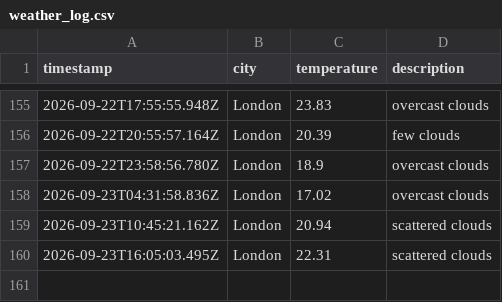
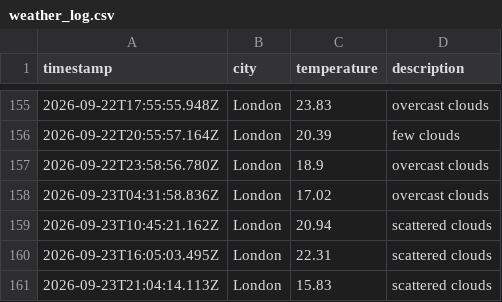
Before and after one commit to Rmorbey/weather-data-ops, a CSV file: data/weather_log.csv, drawn as a sheet; only a part is shown, gaps mark what is left out.

```diff
--- a/data/weather_log.csv
+++ b/data/weather_log.csv
@@ -160 +160,2 @@ timestamp,city,temperature,description
 2026-09-23T16:05:03.495Z,London,22.31,scattered clouds
+2026-09-23T21:04:14.113Z,London,15.83,scattered clouds
```
Also changed, not shown: 1 other file.
